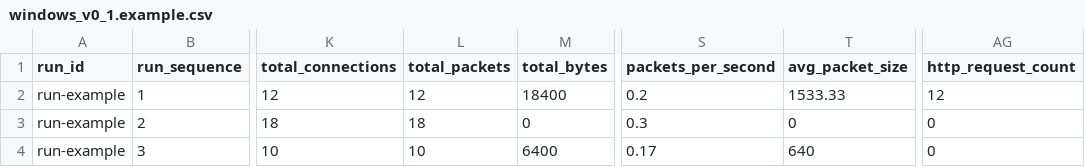
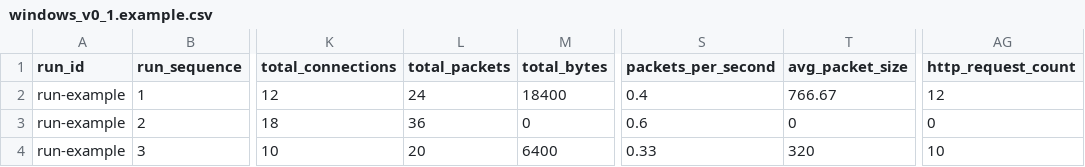
Before and after one commit to mikuliv/Anomalyzer, a CSV file: filin/datasets/examples/windows_v0_1.example.csv, drawn as a sheet; only a part is shown, gaps mark what is left out; the diff names each change by its address in the sheet, - before the commit and + after, or states it on an @@ line.

```diff
--- a/filin/datasets/examples/windows_v0_1.example.csv
+++ b/filin/datasets/examples/windows_v0_1.example.csv
-L2 (total_packets): 12
+L2 (total_packets): 24
-S2 (packets_per_second): 0.2
+S2 (packets_per_second): 0.4
-T2 (avg_packet_size): 1533.33
+T2 (avg_packet_size): 766.67
-L3 (total_packets): 18
+L3 (total_packets): 36
-S3 (packets_per_second): 0.3
+S3 (packets_per_second): 0.6
-L4 (total_packets): 10
+L4 (total_packets): 20
-S4 (packets_per_second): 0.17
+S4 (packets_per_second): 0.33
-T4 (avg_packet_size): 640
+T4 (avg_packet_size): 320
-AG4 (http_request_count): 0
+AG4 (http_request_count): 10
```
Also changed, not shown: filin/datasets/examples/flows_v0_1.example.csv, 3 other files.
